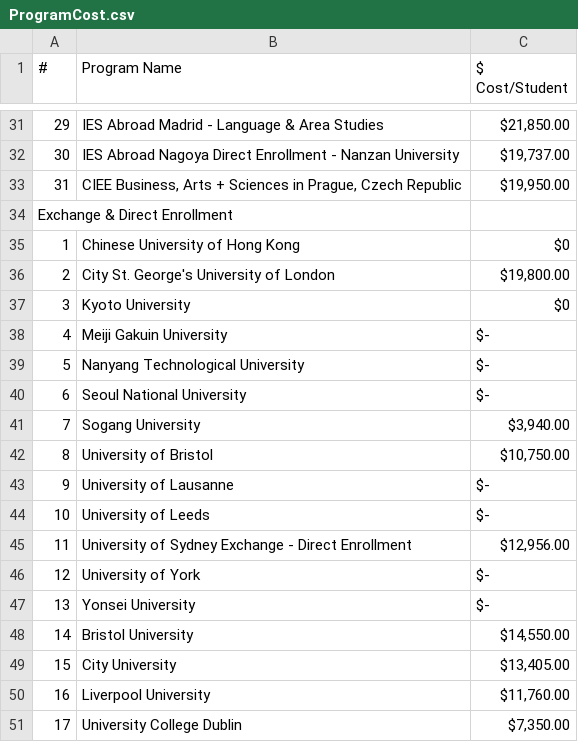
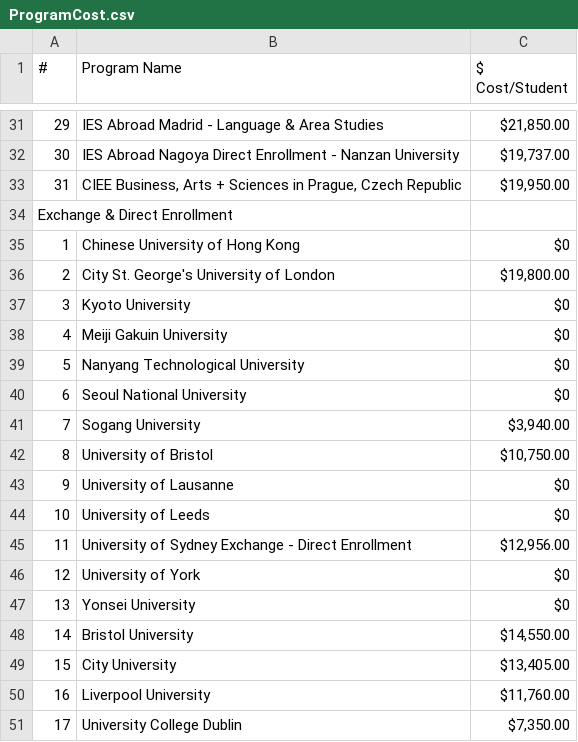
Before and after one commit to shanalishah/study-abroad-budget-dashboard, a CSV file: ProgramCost.csv, drawn as a sheet; only a part is shown, gaps mark what is left out.

Commit message:
Update ProgramCost.csv

```diff
--- a/ProgramCost.csv
+++ b/ProgramCost.csv
@@ -37,12 +37,12 @@ Exchange & Direct Enrollment,,
 3,Kyoto University, $0
-4,Meiji Gakuin University, $-
-5,Nanyang Technological University, $-
-6,Seoul National University, $-
+4,Meiji Gakuin University, $0
+5,Nanyang Technological University, $0
+6,Seoul National University, $0
 7,Sogang University," $3,940.00 "
 8,University of Bristol," $10,750.00 "
-9,University of Lausanne, $-
-10,University of Leeds, $-
+9,University of Lausanne, $0
+10,University of Leeds, $0
 11,University of Sydney Exchange - Direct Enrollment," $12,956.00 "
-12,University of York, $-
-13,Yonsei University, $-
+12,University of York, $0
+13,Yonsei University, $0
 14,Bristol University," $14,550.00 "
```
